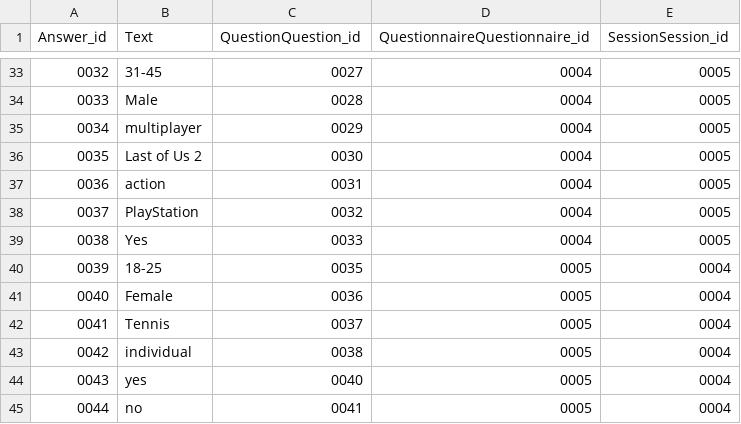
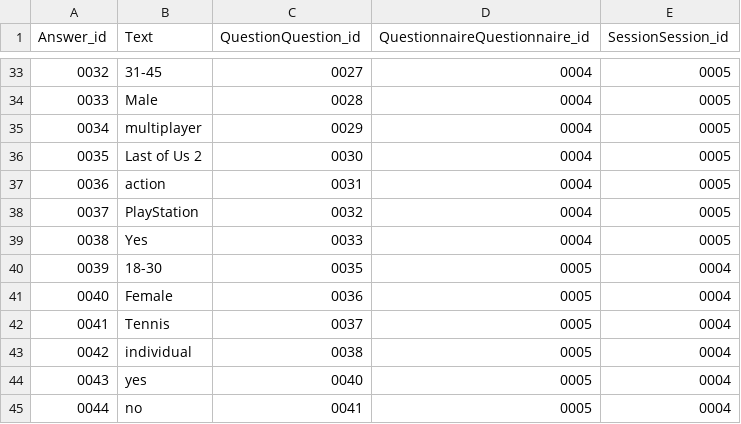
Before and after one commit to MariaKoilalou/SoftEng, a CSV file: data/answer.csv, drawn as a sheet; only a part is shown, gaps mark what is left out.

Commit message:
Update answer.csv

```diff
--- a/data/answer.csv
+++ b/data/answer.csv
@@ -39,3 +39,3 @@ Answer_id,Text,QuestionQuestion_id,QuestionnaireQuestionnaire_id,SessionSession_
 0038,Yes,0033,0004,0005
-0039,18-25,0035,0005,0004
+0039,18-30,0035,0005,0004
 0040,Female,0036,0005,0004
```
